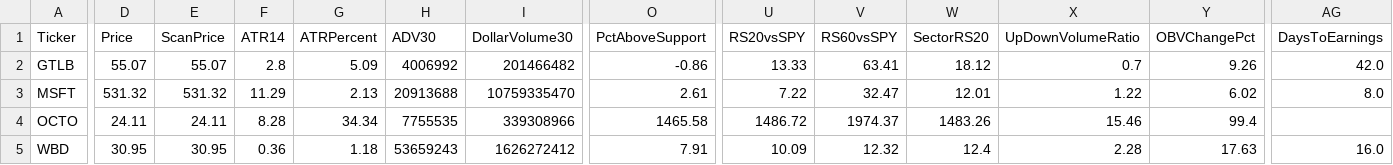
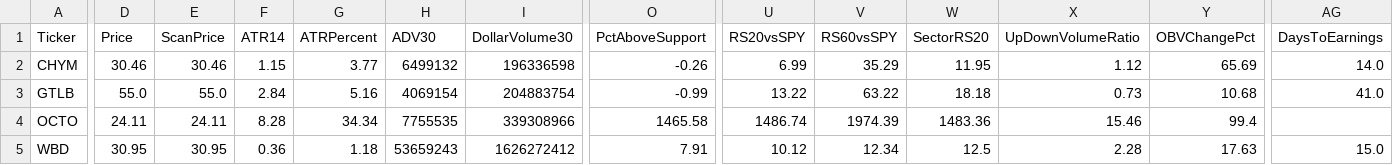
Before and after one commit to nryan63/stock-scanner-output, a CSV file: scanner_watchlist_v3.csv, drawn as a sheet; only a part is shown, gaps mark what is left out; removed rows and columns are numbered as before the commit, all else as after; rows hold the shown columns only; the diff covers the shown part only; the diff names each change by its address in the sheet, - before the commit and + after, or states it on an @@ line.

```diff
--- a/scanner_watchlist_v3.csv
+++ b/scanner_watchlist_v3.csv
+row 2: CHYM | 30.46 | 30.46 | 1.15 | 3.77 | 6499132 | 196336598 | -0.26 | 6.99 | 35.29 | 11.95 | 1.12 | 65.69 | 14.0
-D3 (Price): 55.07
+D3 (Price): 55.0
-E3 (ScanPrice): 55.07
+E3 (ScanPrice): 55.0
-F3 (ATR14): 2.8
+F3 (ATR14): 2.84
-G3 (ATRPercent): 5.09
+G3 (ATRPercent): 5.16
-H3 (ADV30): 4006992
+H3 (ADV30): 4069154
-I3 (DollarVolume30): 201466482
+I3 (DollarVolume30): 204883754
-O3 (PctAboveSupport): -0.86
+O3 (PctAboveSupport): -0.99
-U3 (RS20vsSPY): 13.33
+U3 (RS20vsSPY): 13.22
-V3 (RS60vsSPY): 63.41
+V3 (RS60vsSPY): 63.22
-W3 (SectorRS20): 18.12
+W3 (SectorRS20): 18.18
-X3 (UpDownVolumeRatio): 0.7
+X3 (UpDownVolumeRatio): 0.73
-Y3 (OBVChangePct): 9.26
+Y3 (OBVChangePct): 10.68
-AG3 (DaysToEarnings): 42.0
+AG3 (DaysToEarnings): 41.0
-row 3: MSFT | 531.32 | 531.32 | 11.29 | 2.13 | 20913688 | 10759335470 | 2.61 | 7.22 | 32.47 | 12.01 | 1.22 | 6.02 | 8.0
-U4 (RS20vsSPY): 1486.72
+U4 (RS20vsSPY): 1486.74
-V4 (RS60vsSPY): 1974.37
+V4 (RS60vsSPY): 1974.39
-W4 (SectorRS20): 1483.26
+W4 (SectorRS20): 1483.36
-U5 (RS20vsSPY): 10.09
+U5 (RS20vsSPY): 10.12
-V5 (RS60vsSPY): 12.32
+V5 (RS60vsSPY): 12.34
-W5 (SectorRS20): 12.4
+W5 (SectorRS20): 12.5
-AG5 (DaysToEarnings): 16.0
+AG5 (DaysToEarnings): 15.0
```
Also changed, not shown: 3 edited cells elsewhere in this file, scanner_qualifiers_v3.csv, scanner_results_v3.csv, 1 other file.
